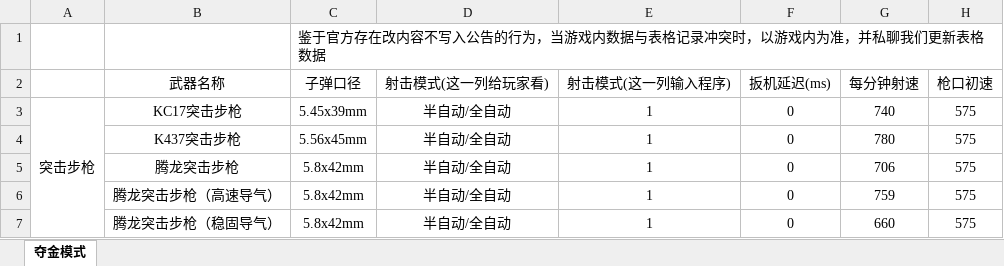
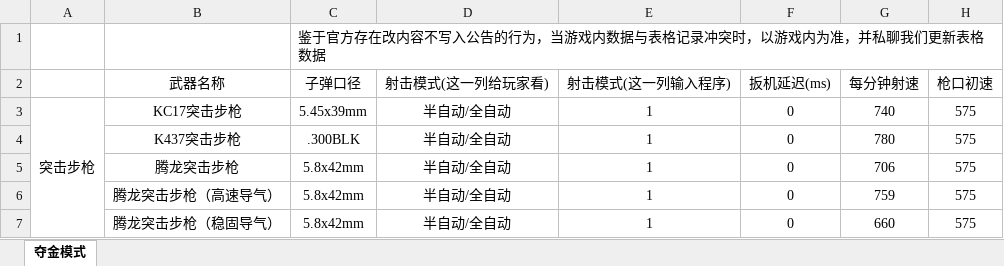
Before and after one commit to StarryNightSquad/Delta-Force, an Excel workbook: 夺金伤害计算模拟/通用武器/S5夺金武器.xlsx, sheet 夺金模式, drawn as a sheet; only a part is shown; values as stored, in another font and other column widths than the file's, no borders; the diff names each change by its address in the sheet, - before the commit and + after, or states it on an @@ line.

```diff
--- a/夺金伤害计算模拟/通用武器/S5夺金武器.xlsx (sheet 夺金模式)
+++ b/夺金伤害计算模拟/通用武器/S5夺金武器.xlsx (sheet 夺金模式)
-C4 (子弹口径): 5.56x45mm
+C4 (子弹口径): .300BLK
```
Also changed, not shown: 1 other file.
